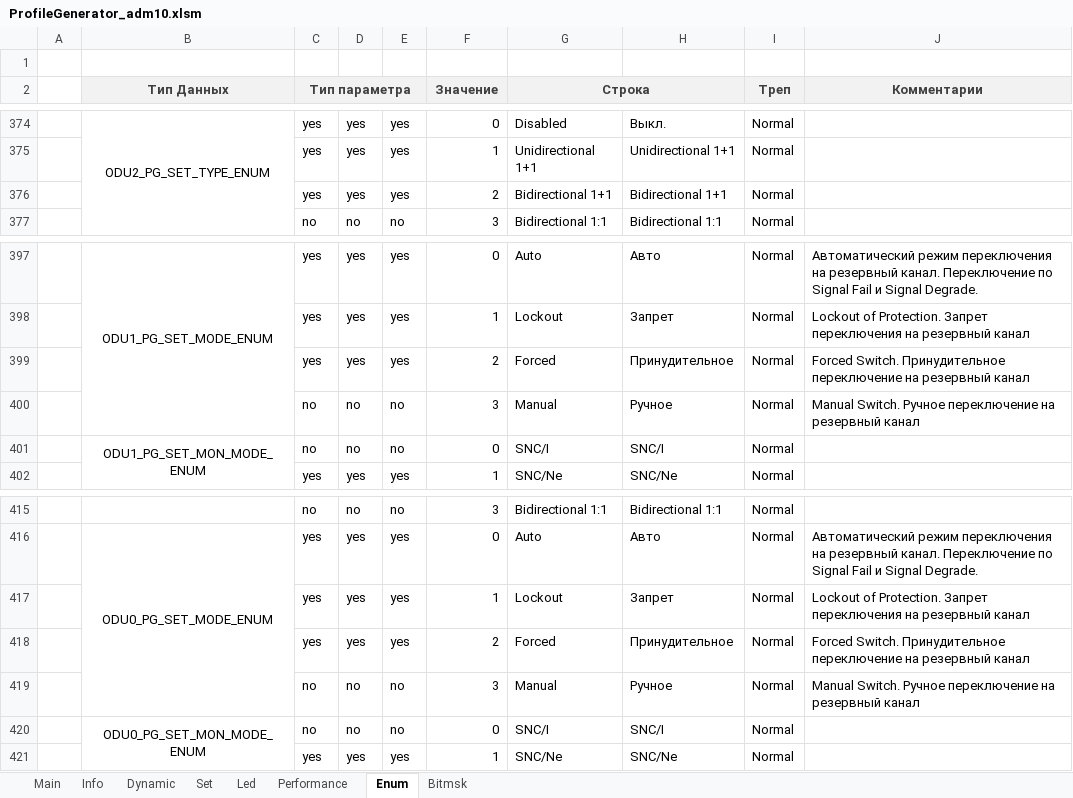
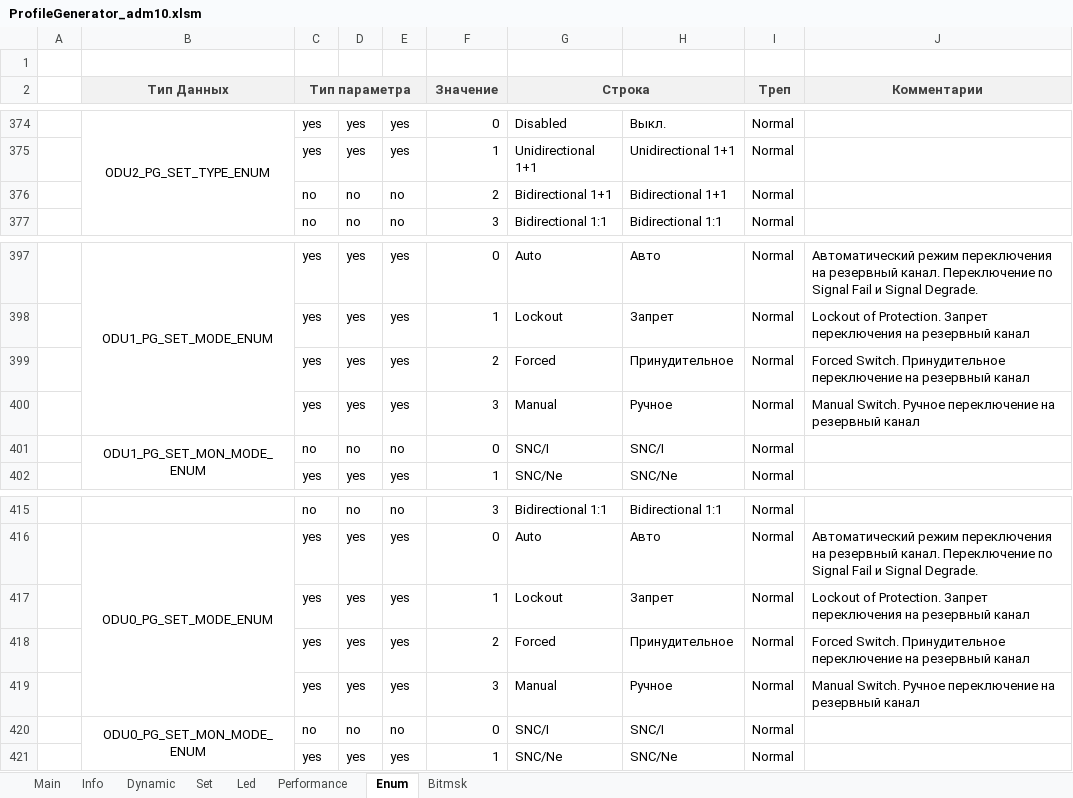
Before and after one commit to dmgzv/adm10_mcu_app, an Excel workbook: Sources/ProfileADM10/ProfileGenerator_adm10.xlsm, sheet Enum, drawn as a sheet; only a part is shown, gaps mark what is left out; values as stored, in another font and other column widths than the file's, no borders; charts and pictures and conditional formats not drawn; the diff names each change by its address in the sheet, - before the commit and + after, or states it on an @@ line.

Commit message:
Fix profile load, Fix software update, Fix ODU1 PG params display

```diff
--- a/Sources/ProfileADM10/ProfileGenerator_adm10.xlsm (sheet Enum)
+++ b/Sources/ProfileADM10/ProfileGenerator_adm10.xlsm (sheet Enum)
-C376 (Тип параметра): yes
+C376 (Тип параметра): no
-D376: yes
+D376: no
-E376: yes
+E376: no
-C400 (Тип параметра): no
+C400 (Тип параметра): yes
-D400: no
+D400: yes
-E400: no
+E400: yes
-C419 (Тип параметра): no
+C419 (Тип параметра): yes
-D419: no
+D419: yes
-E419: no
+E419: yes
```
Also changed, not shown: 8 other files.
